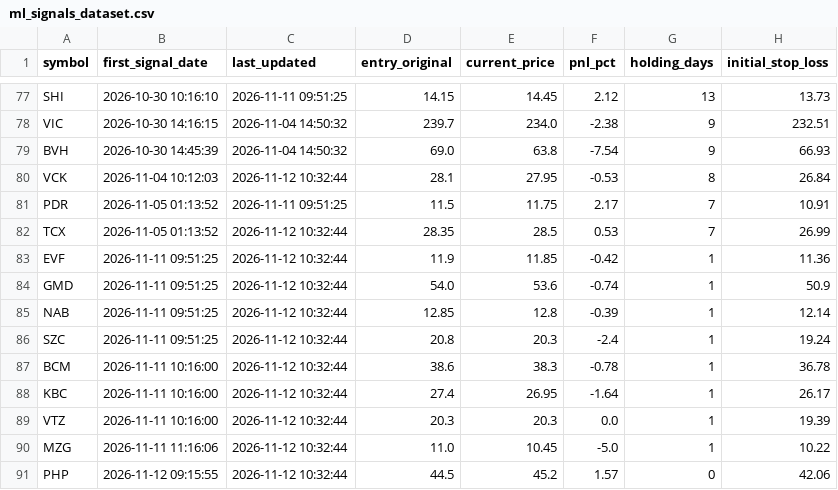
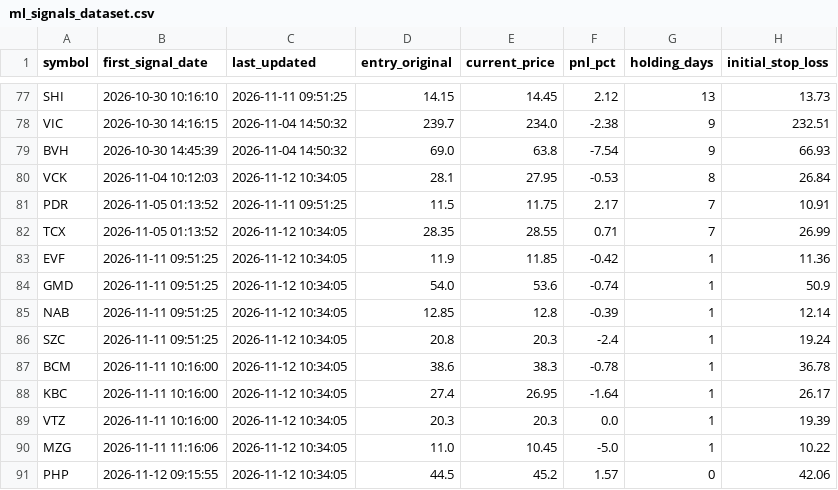
Before and after one commit to DaniNguyen2509/Neiro-Stock-VN, a CSV file: data/ml_signals_dataset.csv, drawn as a sheet; only a part is shown, gaps mark what is left out; the diff names each change by its address in the sheet, - before the commit and + after, or states it on an @@ line.

```diff
--- a/data/ml_signals_dataset.csv
+++ b/data/ml_signals_dataset.csv
-C80 (last_updated): 2026-11-12 10:32:44
+C80 (last_updated): 2026-11-12 10:34:05
-C82:C91 (last_updated): 2026-11-12 10:32:44
+C82:C91 (last_updated): 2026-11-12 10:34:05
-E82 (current_price): 28.5
+E82 (current_price): 28.55
-F82 (pnl_pct): 0.53
+F82 (pnl_pct): 0.71
```
Also changed, not shown: 6 other files.
